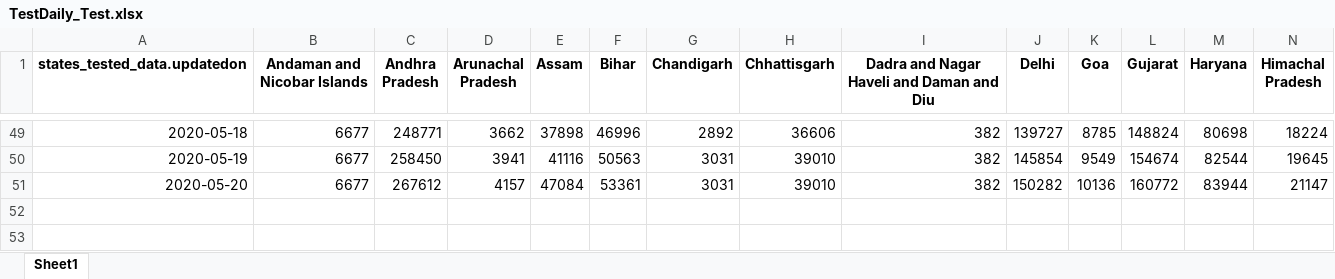
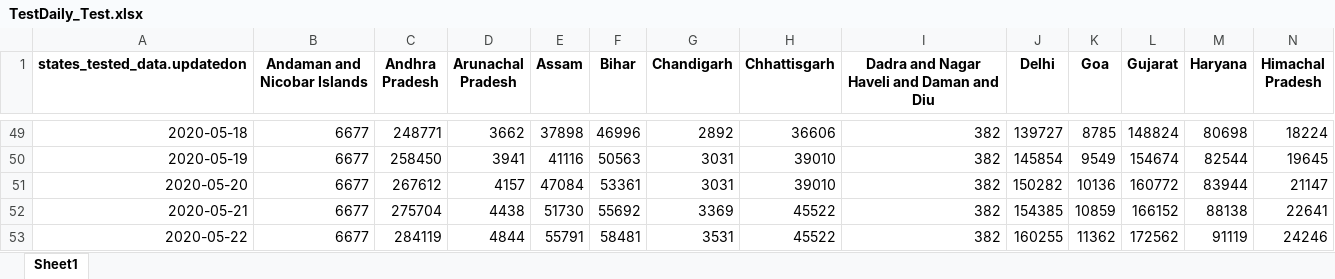
Before and after one commit to arun0710/COVID19, an Excel workbook: SupportFiles/TestDaily_Test.xlsx, sheet Sheet1, drawn as a sheet; only a part is shown, gaps mark what is left out; values as stored, in another font and other column widths than the file's, no borders; rows hold the shown columns only; the diff names each change by its address in the sheet, - before the commit and + after, or states it on an @@ line.

```diff
--- a/SupportFiles/TestDaily_Test.xlsx (sheet Sheet1)
+++ b/SupportFiles/TestDaily_Test.xlsx (sheet Sheet1)
+row 52: 2020-05-21 | 6677 | 275704 | 4438 | 51730 | 55692 | 3369 | 45522 | 382 | 154385 | 10859 | 166152 | 88138 | 22641
+row 53: 2020-05-22 | 6677 | 284119 | 4844 | 55791 | 58481 | 3531 | 45522 | 382 | 160255 | 11362 | 172562 | 91119 | 24246
```
